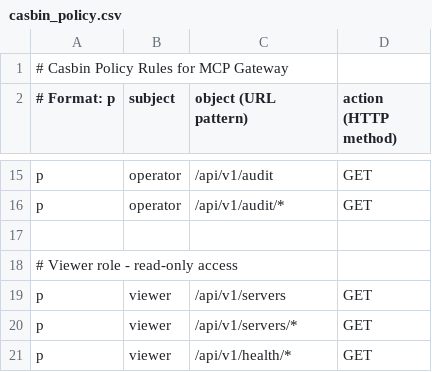
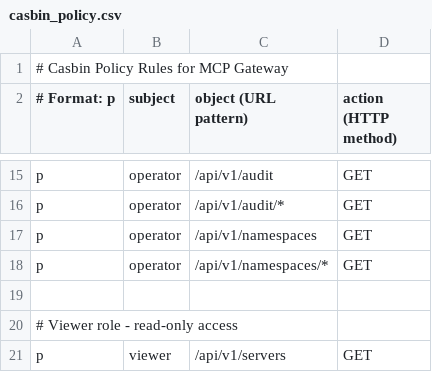
Before and after one commit to arunselvarajdb/waffles, a CSV file: configs/casbin_policy.csv, drawn as a sheet; only a part is shown, gaps mark what is left out; the shorter side is filled out with more unchanged rows.

```diff
--- a/configs/casbin_policy.csv
+++ b/configs/casbin_policy.csv
@@ -16,2 +16,4 @@ p, operator, /api/v1/audit, GET
 p, operator, /api/v1/audit/*, GET
+p, operator, /api/v1/namespaces, GET
+p, operator, /api/v1/namespaces/*, GET
 
```
Also changed, not shown: 54 other files.
